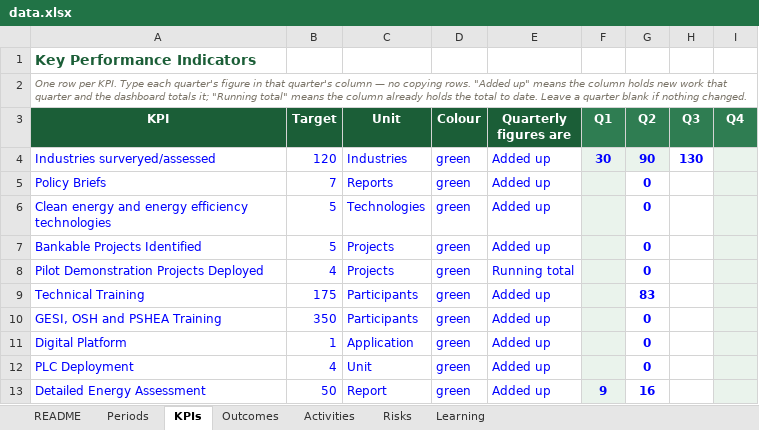
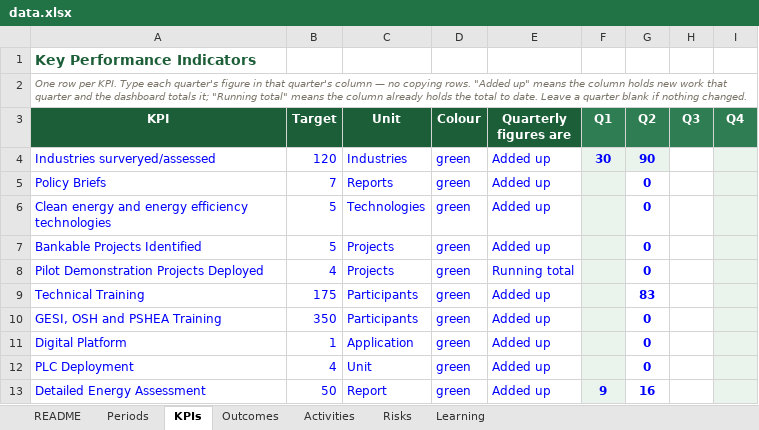
Before and after one commit to bhusalgeneralstores-wq/My_file, an Excel workbook: data.xlsx, sheet KPIs, drawn as a sheet; values as stored, in another font and other column widths than the file's, no borders; the diff names each change by its address in the sheet, - before the commit and + after, or states it on an @@ line.

Commit message:
Add files via upload

```diff
--- a/data.xlsx (sheet KPIs)
+++ b/data.xlsx (sheet KPIs)
-H4 (Q3): 130
+H4 (Q3): (empty)
```
